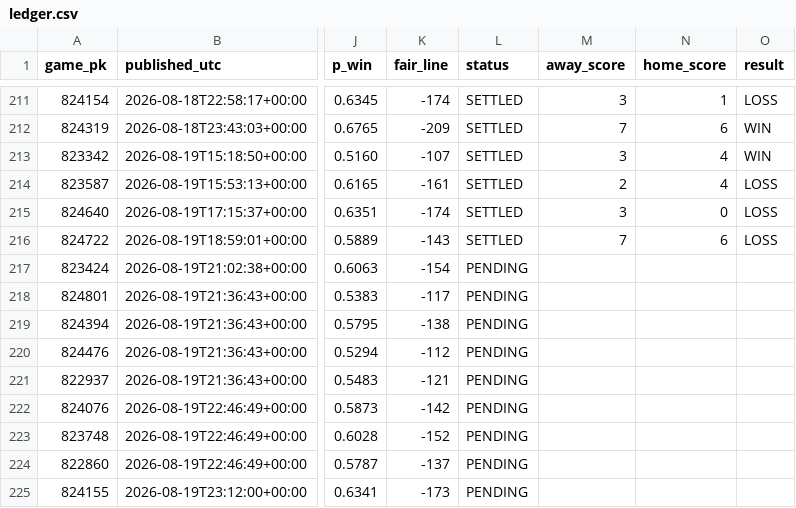
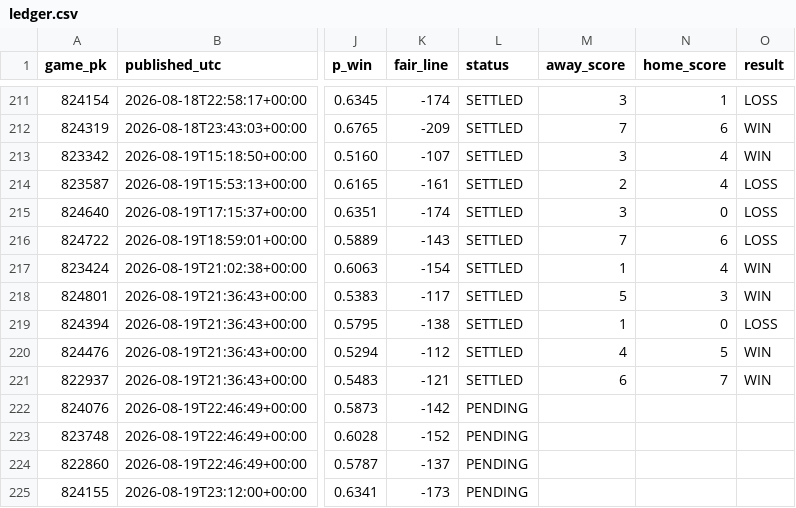
Before and after one commit to 2542609ontarioinc-wq/PickHub, a CSV file: ledger.csv, drawn as a sheet; only a part is shown, gaps mark what is left out; the diff names each change by its address in the sheet, - before the commit and + after, or states it on an @@ line.

```diff
--- a/ledger.csv
+++ b/ledger.csv
-L217:L221 (status): PENDING
+L217:L221 (status): SETTLED
-M217 (away_score): (empty)
+M217 (away_score): 1
-N217 (home_score): (empty)
+N217 (home_score): 4
-O217:O218 (result): (empty)
+O217:O218 (result): WIN
-M218 (away_score): (empty)
+M218 (away_score): 5
-N218 (home_score): (empty)
+N218 (home_score): 3
-M219 (away_score): (empty)
+M219 (away_score): 1
-N219 (home_score): (empty)
+N219 (home_score): 0
-O219 (result): (empty)
+O219 (result): LOSS
-M220 (away_score): (empty)
+M220 (away_score): 4
-N220 (home_score): (empty)
+N220 (home_score): 5
-O220:O221 (result): (empty)
+O220:O221 (result): WIN
-M221 (away_score): (empty)
+M221 (away_score): 6
-N221 (home_score): (empty)
+N221 (home_score): 7
```
Also changed, not shown: 2 other files.
